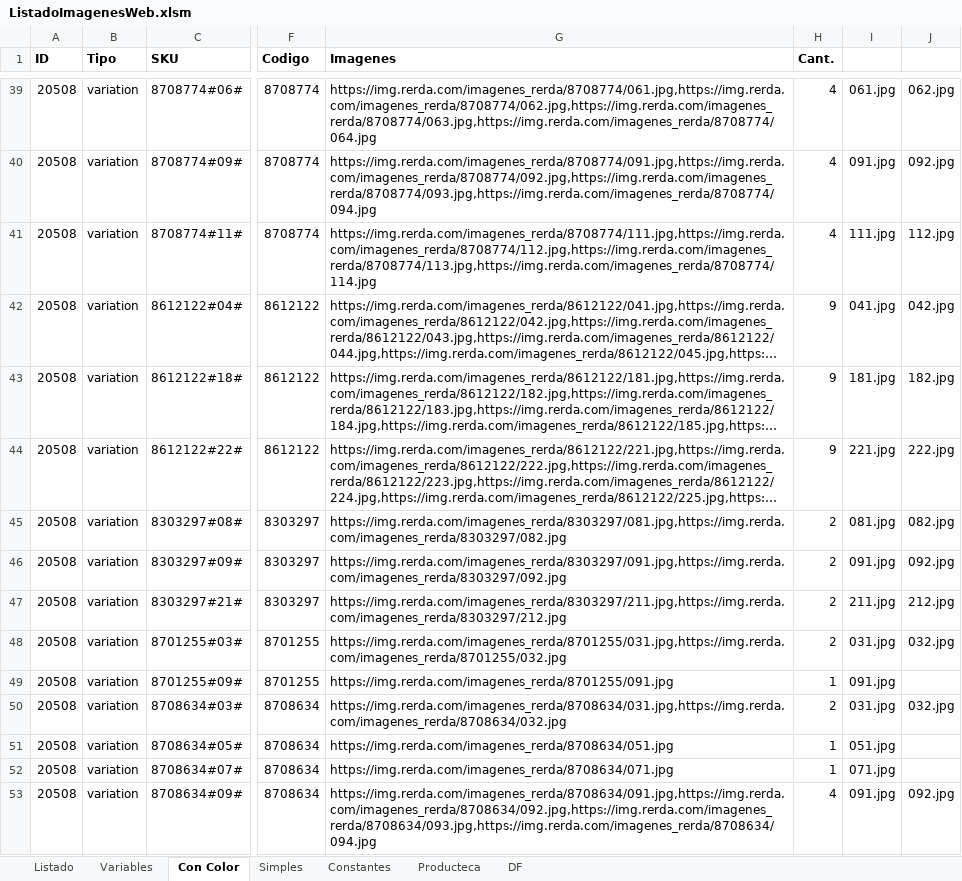
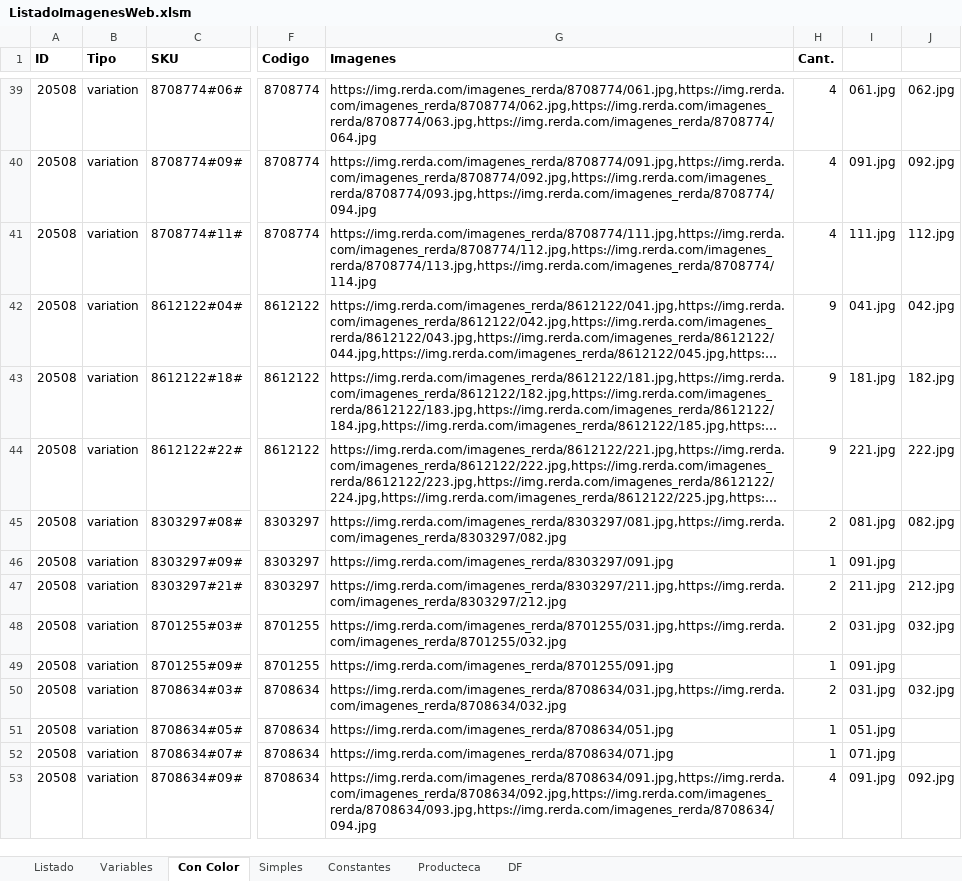
Before and after one commit to edgardoraul/archivos_bat, an Excel workbook: ListadoImagenesWeb.xlsm, sheet Con Color, drawn as a sheet; only a part is shown, gaps mark what is left out; long unchanged cells end in …; values as stored, in another font and other column widths than the file's, no borders; the diff names each change by its address in the sheet, - before the commit and + after, or states it on an @@ line.

```diff
--- a/ListadoImagenesWeb.xlsm (sheet Con Color)
+++ b/ListadoImagenesWeb.xlsm (sheet Con Color)
-G46 (Imagenes): https://img.rerda.com/imagenes_rerda/8303297/091.jpg,https://img.rerda.com/imagenes_rerda/8303297/092.jpg
+G46 (Imagenes): https://img.rerda.com/imagenes_rerda/8303297/091.jpg
-H46 (Cant.): 2
+H46 (Cant.): 1
-J46: 092.jpg
+J46: (empty)
```
Also changed, not shown: sheet Simples.
